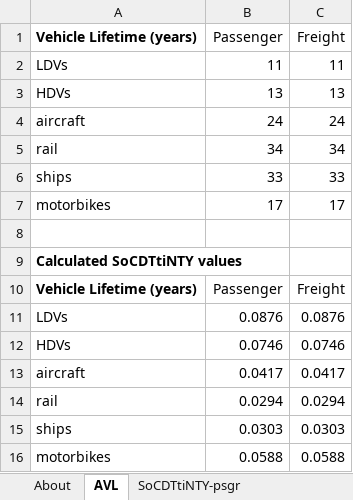
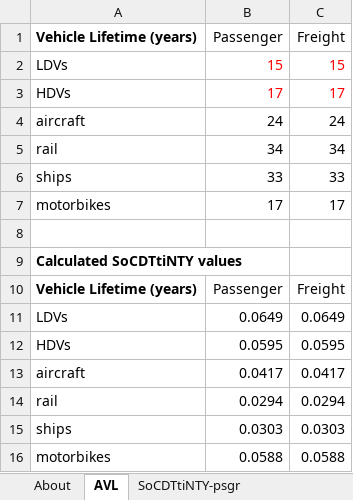
Before and after one commit to EnergyInnovation/eps-southkorea, an Excel workbook: InputData/trans/SoCDTtiNTY/Share of Cargo Dist Transported that is New This Year.xlsx, sheet AVL, drawn as a sheet; values as stored, in another font and other column widths than the file's, no borders; the diff names each change by its address in the sheet, - before the commit and + after, or states it on an @@ line.

```diff
--- a/InputData/trans/SoCDTtiNTY/Share of Cargo Dist Transported that is New This Year.xlsx (sheet AVL)
+++ b/InputData/trans/SoCDTtiNTY/Share of Cargo Dist Transported that is New This Year.xlsx (sheet AVL)
-B2 (Passenger): 11
+B2 (Passenger): 15
-B2:C3 text colour: black
+B2:C3 text colour: #FF0000
-C2 (Freight): 11
+C2 (Freight): 15
-B3 (Passenger): 13
+B3 (Passenger): 17
-C3 (Freight): 13
+C3 (Freight): 17
-B11 (Passenger): 0.0876
+B11 (Passenger): 0.0649
-C11 (Freight): 0.0876
+C11 (Freight): 0.0649
-B12 (Passenger): 0.0746
+B12 (Passenger): 0.0595
-C12 (Freight): 0.0746
+C12 (Freight): 0.0595
```
Also changed, not shown: sheet SoCDTtiNTY-psgr, sheet SoCDTtiNTY-frgt, formulas that keep their value, InputData/trans/AVL/Avg Vehicle Lifetime.xlsx, InputData/trans/TTS/Transportation Technology Shareweights.xlsx, 4 other files.
